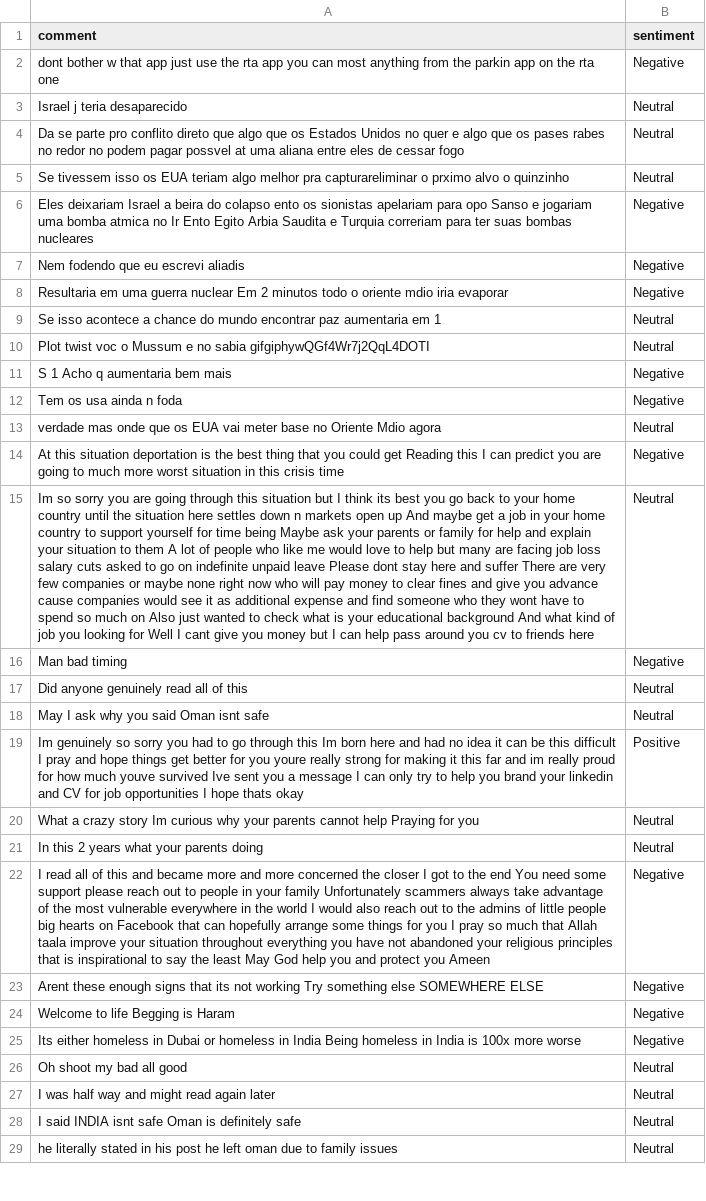
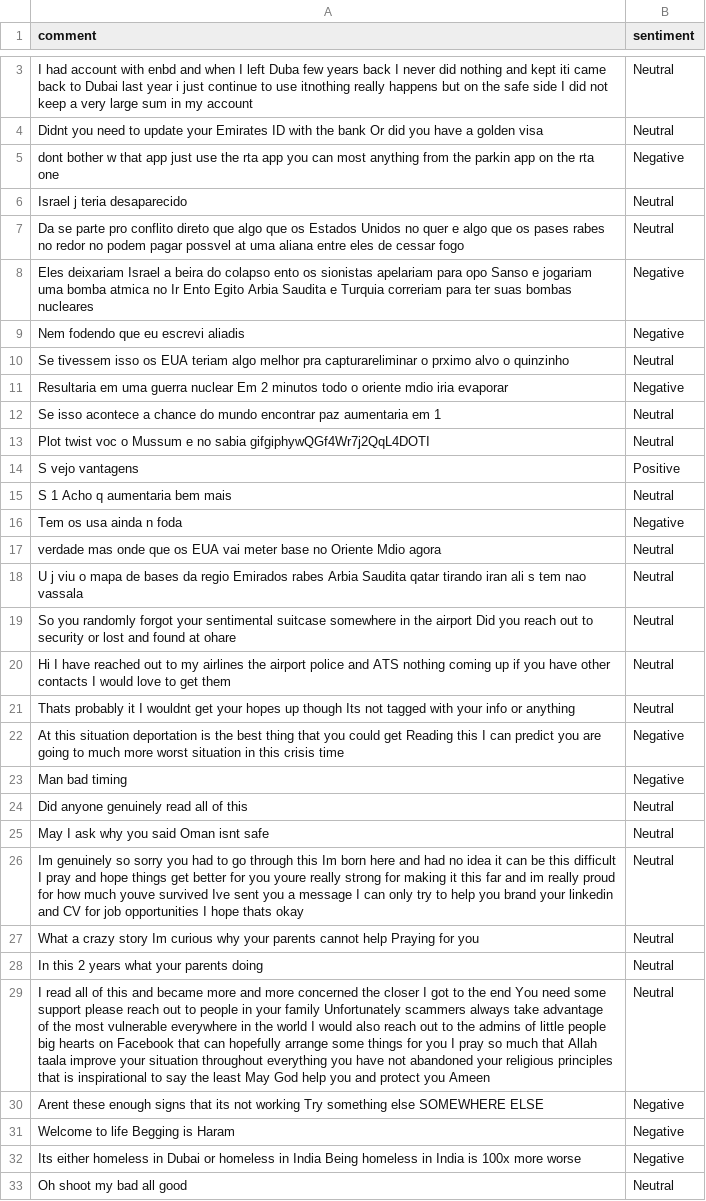
Before and after one commit to felixabraham670706/sentiment, a CSV file: sentiment.csv, drawn as a sheet; only a part is shown, gaps mark what is left out; the shorter side is filled out with more unchanged rows; removed rows and columns are numbered as before the commit, all else as after; the diff covers the shown part only; the diff names each change by its address in the sheet, - before the commit and + after, or states it on an @@ line.

```diff
--- a/sentiment.csv
+++ b/sentiment.csv
+row 3: I had account with enbd and when I left Duba few years back I never did nothing and kept iti came back to Dubai last year i just continue to use itnothing really happens but on the safe side I did not keep a very large sum in my account | Neutral
+row 4: Didnt you need to update your Emirates ID with the bank Or did you have a golden visa | Neutral
@@ row 5 moved to row 10: Se tivessem isso os EUA teriam algo melh… @@
+row 14: S vejo vantagens | Positive
-B15 (sentiment): Negative
+B15 (sentiment): Neutral
+row 18: U j viu o mapa de bases da regio Emirados rabes Arbia Saudita qatar tirando iran ali s tem nao vassala | Neutral
+row 19: So you randomly forgot your sentimental suitcase somewhere in the airport Did you reach out to security or lost and found at ohare | Neutral
+row 20: Hi I have reached out to my airlines the airport police and ATS nothing coming up if you have other contacts I would love to get them | Neutral
+row 21: Thats probably it I wouldnt get your hopes up though Its not tagged with your info or anything | Neutral
-row 15: Im so sorry you are going through this situation but I think its best you go back to your home country until the situation here settles down n markets open up And maybe get a job in your home country to support yourself for time being Maybe ask your parents or family for help and explain your situation to them A lot of people who like me would love to help but many are facing job loss salary cuts asked to go on indefinite unpaid leave Please dont stay here and suffer There are very few companies or maybe none right now who will pay money to clear fines and give you advance cause companies would see it as additional expense and find someone who they wont have to spend so much on Also just wanted to check what is your educational background And what kind of job you looking for Well I cant give you money but I can help pass around you cv to friends here | Neutral
-B26 (sentiment): Positive
+B26 (sentiment): Neutral
-B29 (sentiment): Negative
+B29 (sentiment): Neutral
```
Also changed, not shown: 2 added rows, 3 removed rows and 17 edited cells elsewhere in this file.
